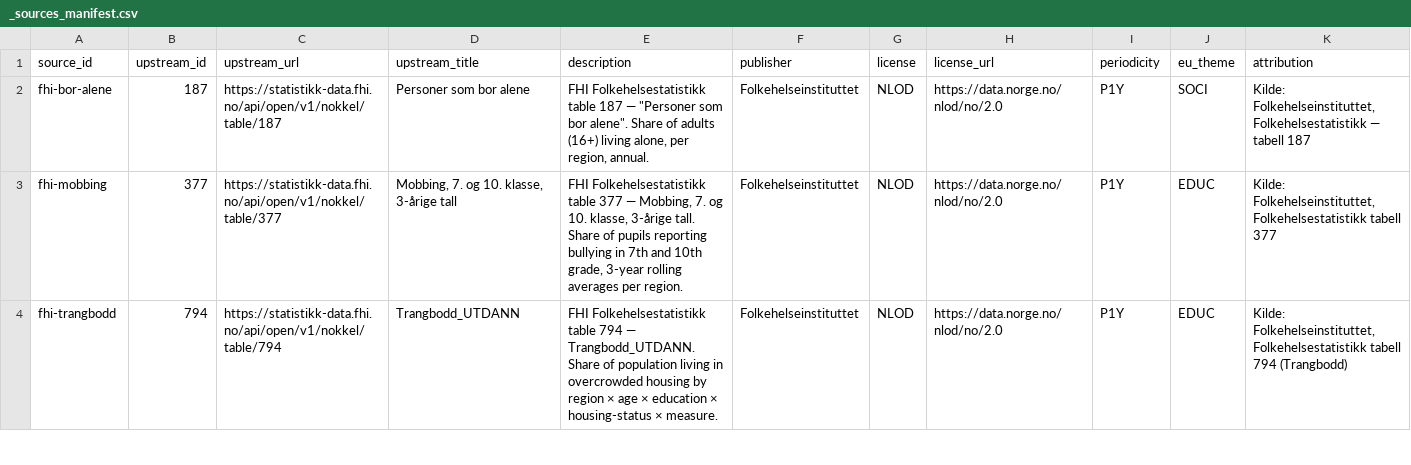
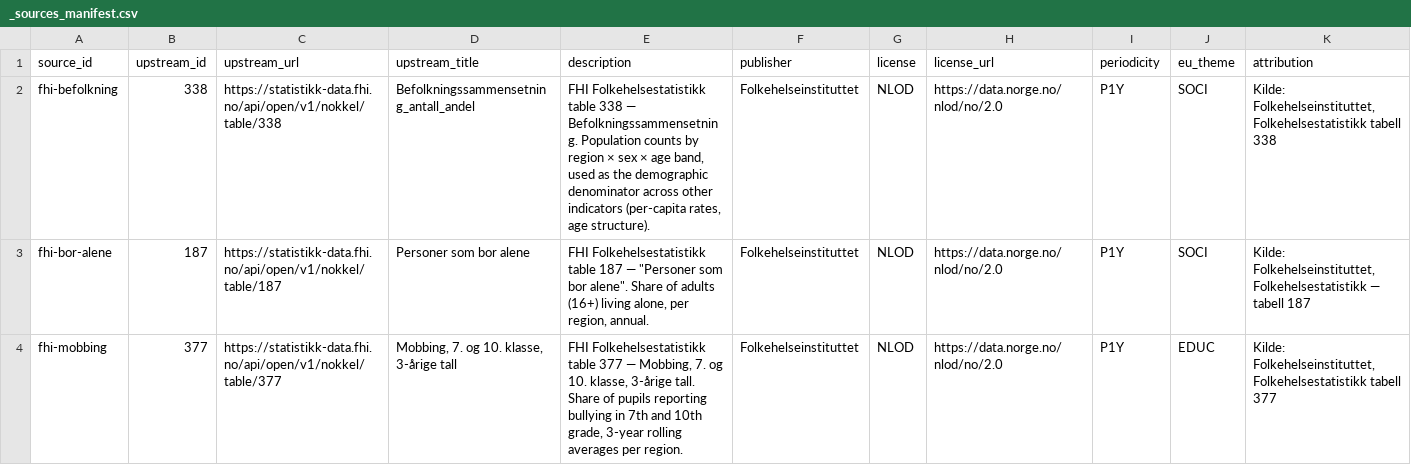
Before and after one commit to terchris/atlas, a CSV file: atlas-data/dbt/seeds/sources/_sources_manifest.csv, drawn as a sheet; only a part is shown; the shorter side is filled out with more unchanged rows; rows hold the shown columns only; the diff names each change by its address in the sheet, - before the commit and + after, or states it on an @@ line.

```diff
--- a/atlas-data/dbt/seeds/sources/_sources_manifest.csv
+++ b/atlas-data/dbt/seeds/sources/_sources_manifest.csv
+row 2: fhi-befolkning | 338 | https://statistikk-data.fhi.no/api/open/v1/nokkel/table/338 | Befolkningssammensetning_antall_andel | FHI Folkehelsestatistikk table 338 — Befolkningssammensetning. Population counts by region × sex × age band, used as the demographic denominator across other indicators (per-capita rates, age structure). | Folkehelseinstituttet | NLOD | https://data.norge.no/nlod/no/2.0 | P1Y | SOCI | Kilde: Folkehelseinstituttet, Folkehelsestatistikk tabell 338
```
Also changed, not shown: atlas-data/dbt/seeds/sources/_sources_dimensions.csv, 7 other files.
